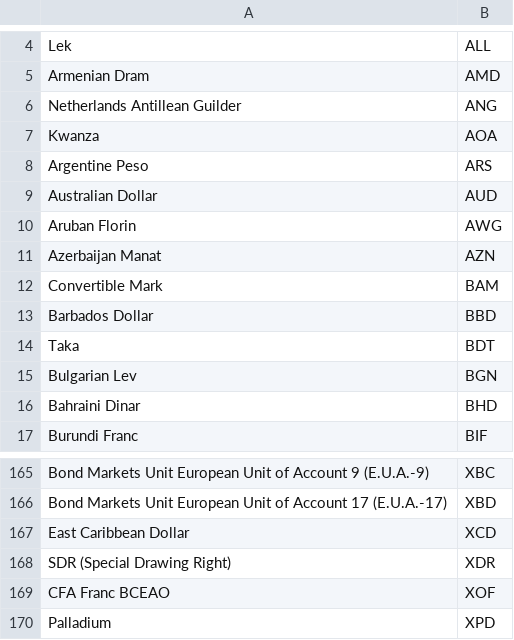
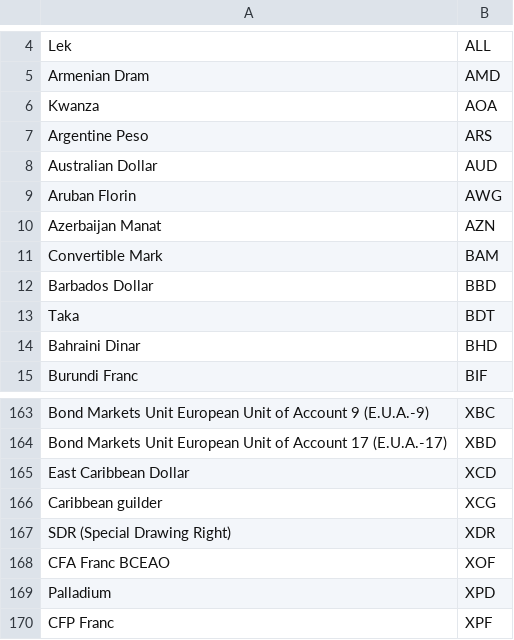
Before and after one commit to svanteschubert/EU-Codelist-Normalizer, a CSV file: xlsx/Currency.csv, drawn as a sheet; only a part is shown, gaps mark what is left out; the shorter side is filled out with more unchanged rows; removed rows and columns are numbered as before the commit, all else as after; the diff names each change by its address in the sheet, - before the commit and + after, or states it on an @@ line.

```diff
--- a/xlsx/Currency.csv
+++ b/xlsx/Currency.csv
-row 6: Netherlands Antillean Guilder | ANG
-row 15: Bulgarian Lev | BGN
+row 166: Caribbean guilder | XCG
```
Also changed, not shown: xlsx/EAS.csv, xlsx/ICD.csv, 17 other files.
